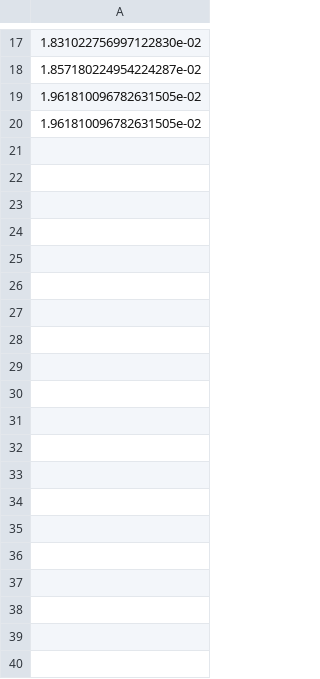
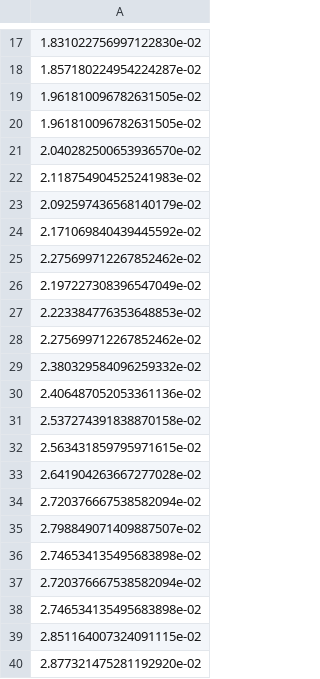
Before and after one commit to bojunyang24/CS4641, a CSV file: hw2/arrays/digits_training_man.csv, drawn as a sheet; only a part is shown, gaps mark what is left out; the diff covers the shown part only.

```diff
--- a/hw2/arrays/digits_training_man.csv
+++ b/hw2/arrays/digits_training_man.csv
@@ -20 +20,21 @@
 1.961810096782631505e-02
+2.040282500653936570e-02
+2.118754904525241983e-02
+2.092597436568140179e-02
+2.171069840439445592e-02
+2.275699712267852462e-02
+2.197227308396547049e-02
+2.223384776353648853e-02
+2.275699712267852462e-02
+2.380329584096259332e-02
+2.406487052053361136e-02
+2.537274391838870158e-02
+2.563431859795971615e-02
+2.641904263667277028e-02
+2.720376667538582094e-02
+2.798849071409887507e-02
+2.746534135495683898e-02
+2.720376667538582094e-02
+2.746534135495683898e-02
+2.851164007324091115e-02
+2.877321475281192920e-02
```
Also changed, not shown: 10 added rows elsewhere in this file, hw2/arrays/digits_testing_euc.csv, hw2/arrays/digits_testing_mah.csv, 37 other files.
